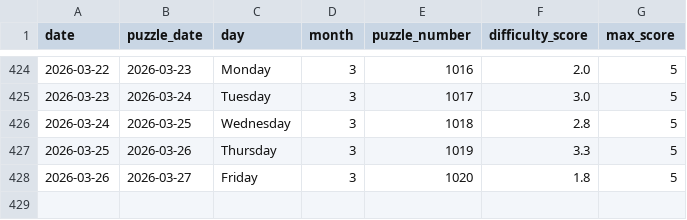
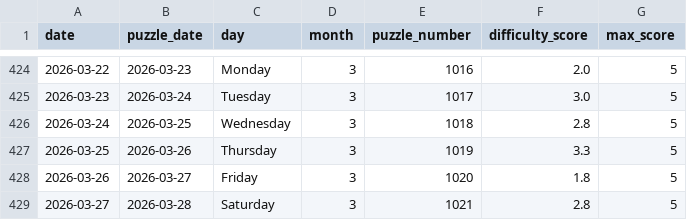
Before and after one commit to EricSev/connections_difficulty_scraper, a CSV file: data/connections_difficulty_history.csv, drawn as a sheet; only a part is shown, gaps mark what is left out.

```diff
--- a/data/connections_difficulty_history.csv
+++ b/data/connections_difficulty_history.csv
@@ -428 +428,2 @@ date,puzzle_date,day,month,puzzle_number,difficulty_score,max_score
 2026-03-26,2026-03-27,Friday,3,1020,1.8,5
+2026-03-27,2026-03-28,Saturday,3,1021,2.8,5
```
Also changed, not shown: data/connections_difficulty_daily.csv, data/connections_difficulty_four_day.csv, 3 other files.
